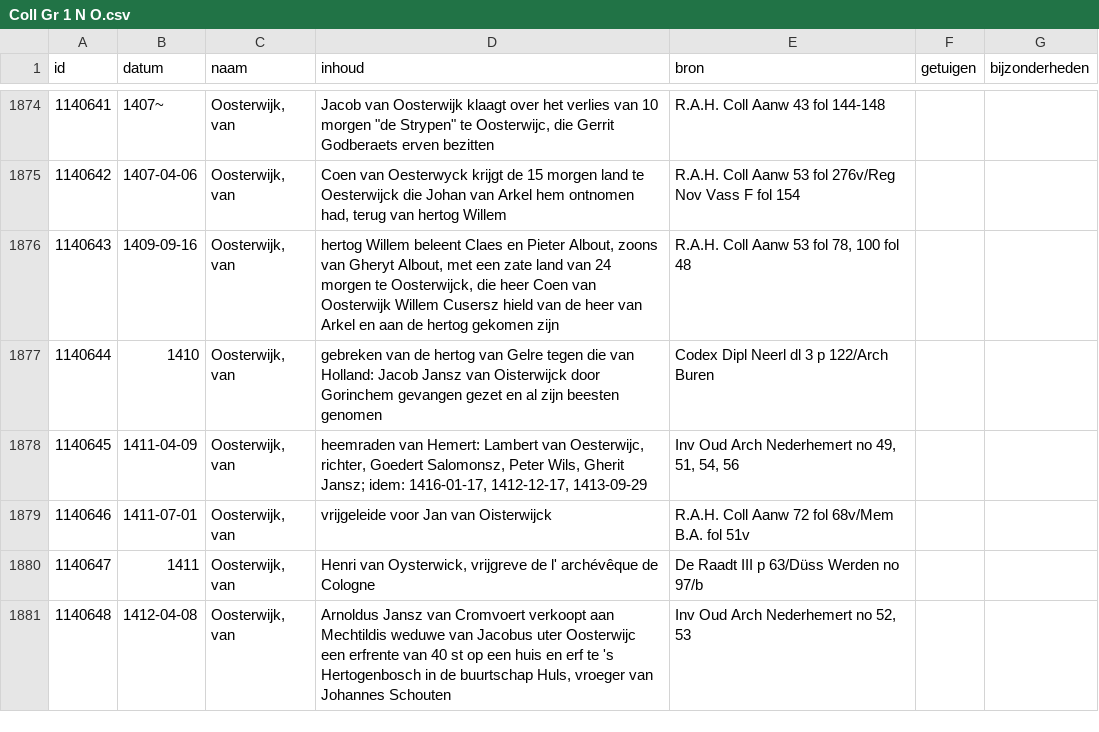
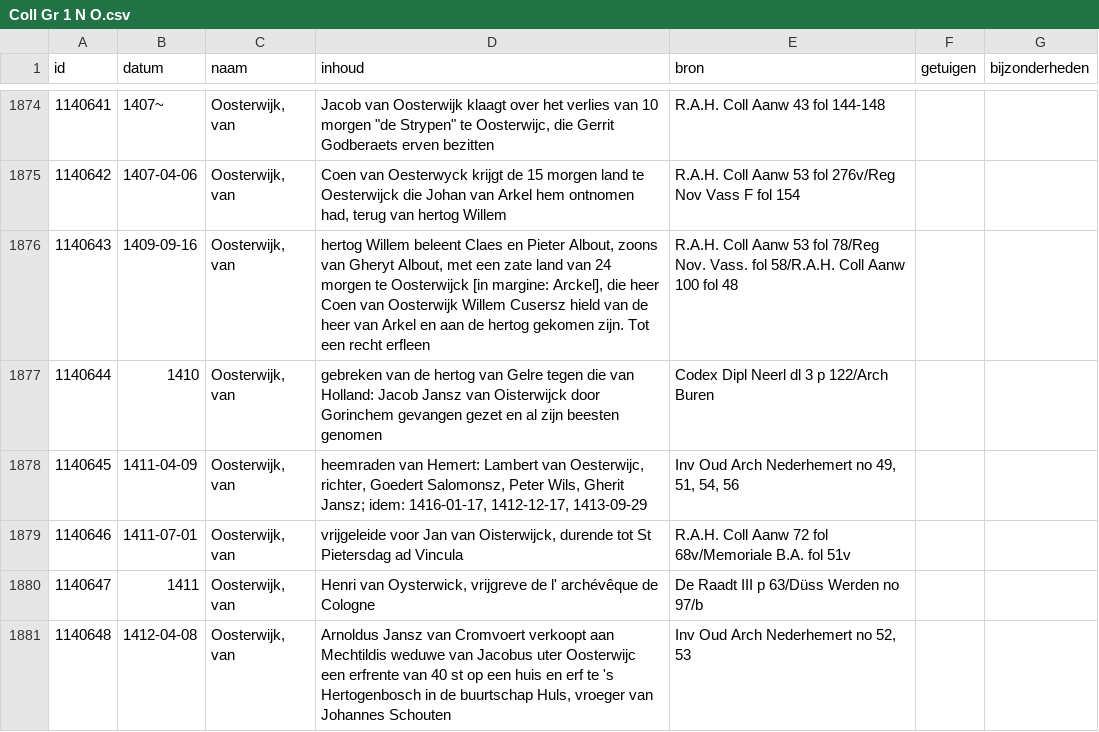
Before and after one commit to collectiegroesbeek/collectiegroesbeek-data, a CSV file: Coll Gr 1 N O.csv, drawn as a sheet; only a part is shown, gaps mark what is left out; the diff covers the shown part only.

```diff
--- a/Coll Gr 1 N O.csv
+++ b/Coll Gr 1 N O.csv
@@ -1875,6 +1875,6 @@ id,datum,naam,inhoud,bron,getuigen,bijzonderheden
 1140642,1407-04-06,"Oosterwijk, van ","Coen van Oesterwyck krijgt de 15 morgen land te Oesterwijck die Johan van Arkel hem ontnomen had, terug van hertog Willem",R.A.H. Coll Aanw 53 fol 276v/Reg Nov Vass F fol 154,,
-1140643,1409-09-16,"Oosterwijk, van ","hertog Willem beleent Claes en Pieter Albout, zoons van Gheryt Albout, met een zate land van 24 morgen te Oosterwijck, die heer Coen van Oosterwijk Willem Cusersz hield van de heer van Arkel en aan de hertog gekomen zijn","R.A.H. Coll Aanw 53 fol 78, 100 fol 48",,
+1140643,1409-09-16,"Oosterwijk, van ","hertog Willem beleent Claes en Pieter Albout, zoons van Gheryt Albout, met een zate land van 24 morgen te Oosterwijck [in margine: Arckel], die heer Coen van Oosterwijk Willem Cusersz hield van de heer van Arkel en aan de hertog gekomen zijn. Tot een recht erfleen",R.A.H. Coll Aanw 53 fol 78/Reg Nov. Vass. fol 58/R.A.H. Coll Aanw 100 fol 48,,
 1140644,1410,"Oosterwijk, van ",gebreken van de hertog van Gelre tegen die van Holland: Jacob Jansz van Oisterwijck door Gorinchem gevangen gezet en al zijn beesten genomen,Codex Dipl Neerl dl 3 p 122/Arch Buren,,
 1140645,1411-04-09,"Oosterwijk, van ","heemraden van Hemert: Lambert van Oesterwijc, richter, Goedert Salomonsz, Peter Wils, Gherit Jansz; idem: 1416-01-17, 1412-12-17, 1413-09-29","Inv Oud Arch Nederhemert no 49, 51, 54, 56",,
-1140646,1411-07-01,"Oosterwijk, van ",vrijgeleide voor Jan van Oisterwijck,R.A.H. Coll Aanw 72 fol 68v/Mem B.A. fol 51v,,
+1140646,1411-07-01,"Oosterwijk, van ","vrijgeleide voor Jan van Oisterwijck, durende tot St Pietersdag ad Vincula",R.A.H. Coll Aanw 72 fol 68v/Memoriale B.A. fol 51v,,
 1140647,1411,"Oosterwijk, van ","Henri van Oysterwick, vrijgreve de l' archévêque de Cologne",De Raadt III p 63/Düss Werden no 97/b,,
```
Also changed, not shown: 17 edited cells elsewhere in this file, Coll Gr 1 E.csv, Coll Gr 1 F G.csv, 14 other files.
